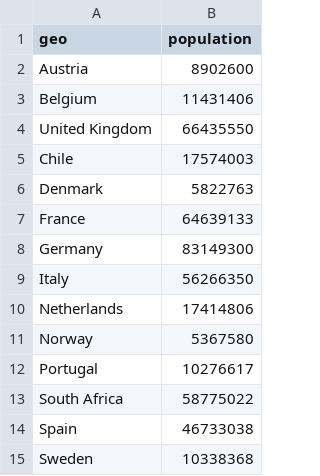
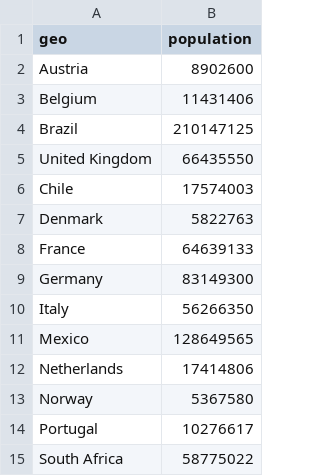
Before and after one commit to phebo/covid-19projections, a CSV file: input/econ-population.csv, drawn as a sheet; only a part is shown; the shorter side is filled out with more unchanged rows; the diff names each change by its address in the sheet, - before the commit and + after, or states it on an @@ line.

Commit message:
Update data

```diff
--- a/input/econ-population.csv
+++ b/input/econ-population.csv
+row 4: Brazil | 210147125
+row 11: Mexico | 128649565
```
Also changed, not shown: 3 other files.
